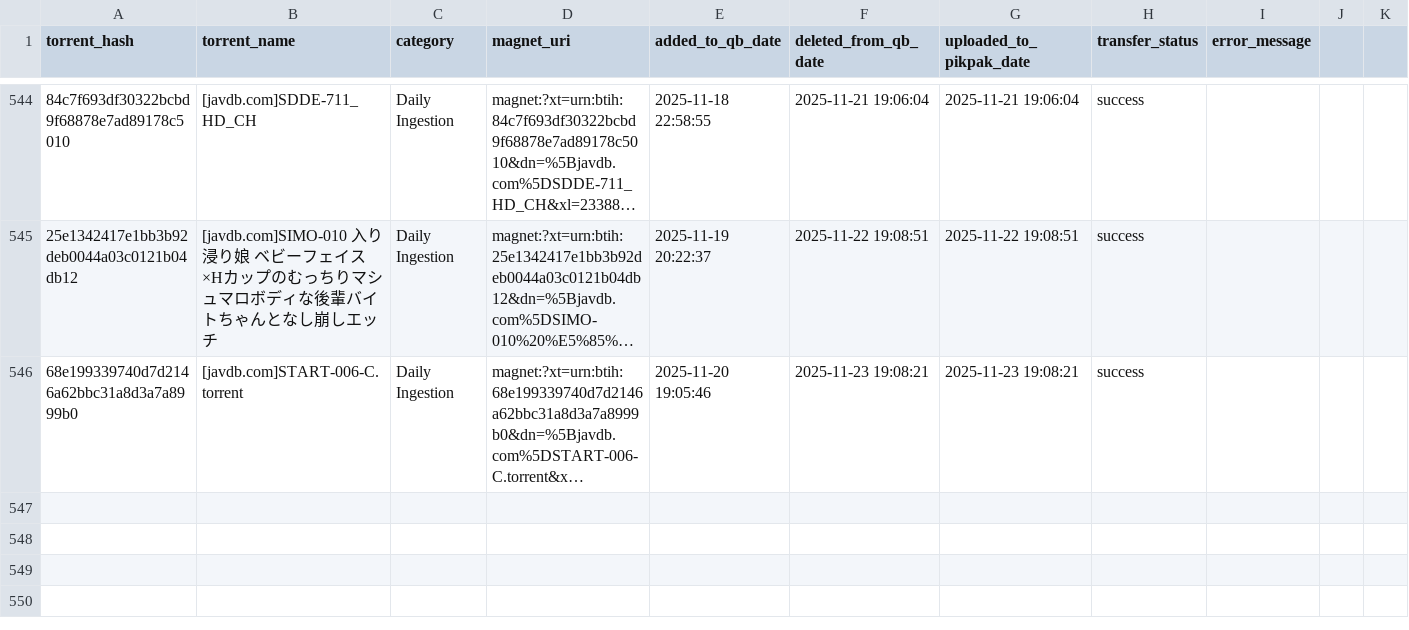
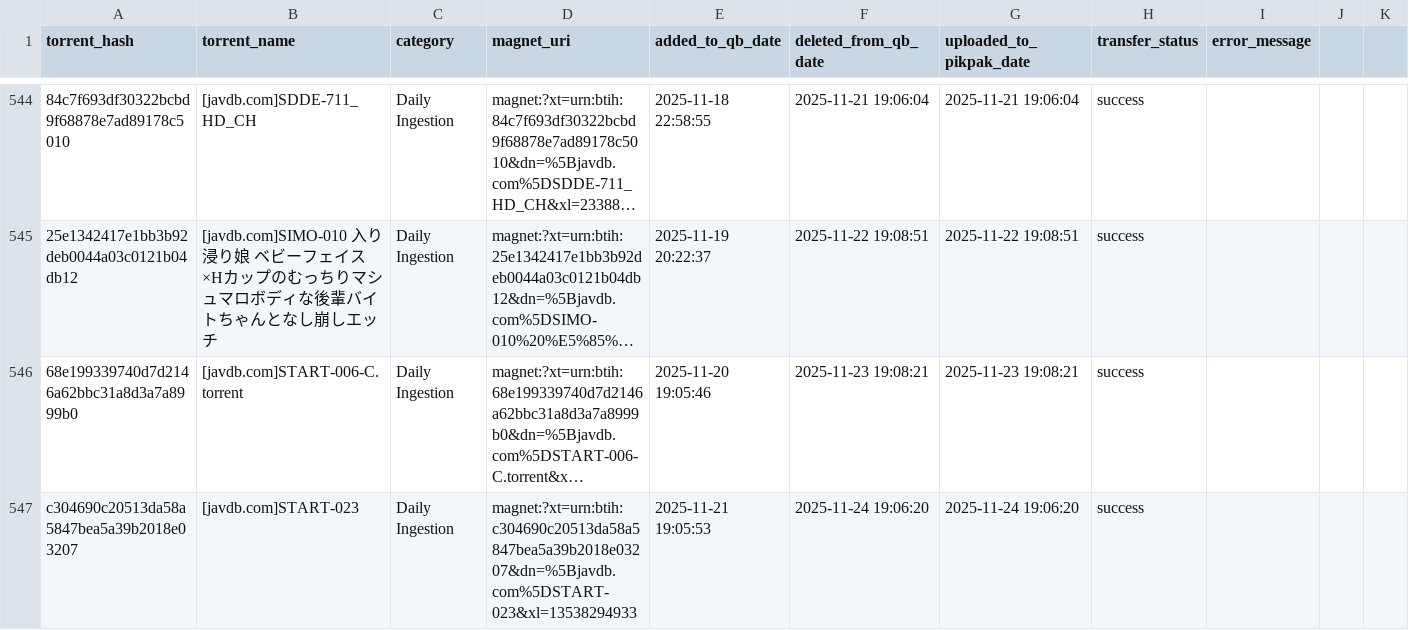
Before and after one commit to TongWu/JAVDB_AutoSpider, a CSV file: Daily Report/pikpak_bridge_history.csv, drawn as a sheet; only a part is shown, gaps mark what is left out; long unchanged cells end in …; rows hold the shown columns only; the diff names each change by its address in the sheet, - before the commit and + after, or states it on an @@ line.

```diff
--- a/Daily Report/pikpak_bridge_history.csv
+++ b/Daily Report/pikpak_bridge_history.csv
+row 547: c304690c20513da58a5847bea5a39b2018e03207 | [javdb.com]START-023 | Daily Ingestion | magnet:?xt=urn:btih:c304690c20513da58a5847bea5a39b2018e03207&dn=%5Bjavdb.com%5DSTART-023&xl=13538294933 | 2025-11-21 19:05:53 | 2025-11-24 19:06:20 | 2025-11-24 19:06:20 | success
```
Also changed, not shown: 4 other files.
